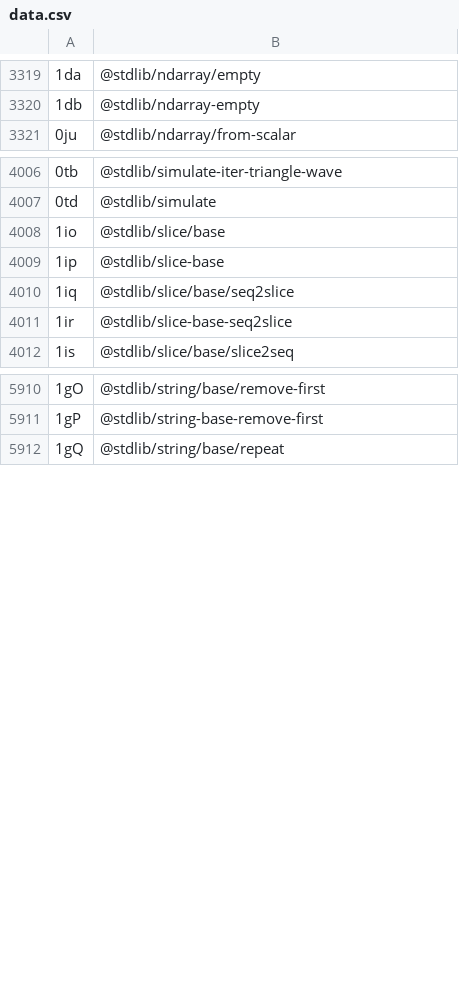
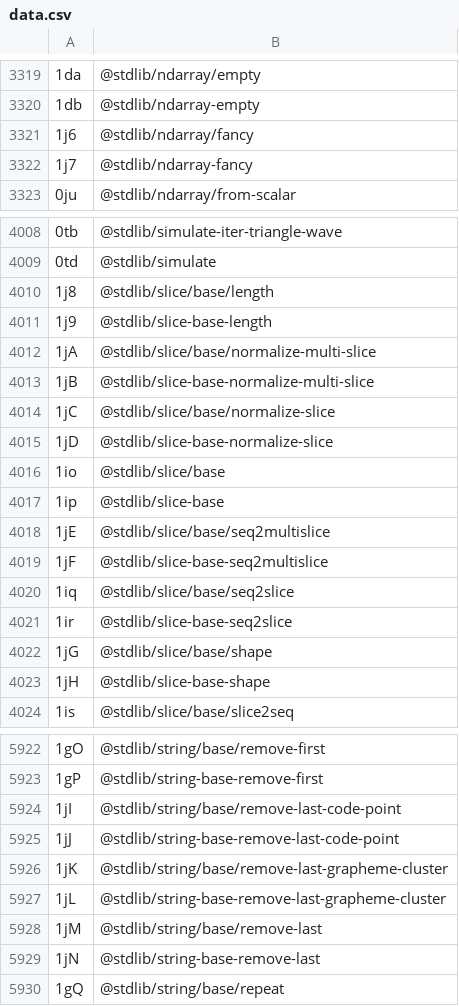
Before and after one commit to stdlib-js/error-tools-id2pkg, a CSV file: data/data.csv, drawn as a sheet; only a part is shown, gaps mark what is left out.

```diff
--- a/data/data.csv
+++ b/data/data.csv
@@ -3320,2 +3320,4 @@
 "1db",@stdlib/ndarray-empty
+"1j6",@stdlib/ndarray/fancy
+"1j7",@stdlib/ndarray-fancy
 "0ju",@stdlib/ndarray/from-scalar
@@ -4007,6 +4009,16 @@
 "0td",@stdlib/simulate
+"1j8",@stdlib/slice/base/length
+"1j9",@stdlib/slice-base-length
+"1jA",@stdlib/slice/base/normalize-multi-slice
+"1jB",@stdlib/slice-base-normalize-multi-slice
+"1jC",@stdlib/slice/base/normalize-slice
+"1jD",@stdlib/slice-base-normalize-slice
 "1io",@stdlib/slice/base
 "1ip",@stdlib/slice-base
+"1jE",@stdlib/slice/base/seq2multislice
+"1jF",@stdlib/slice-base-seq2multislice
 "1iq",@stdlib/slice/base/seq2slice
 "1ir",@stdlib/slice-base-seq2slice
+"1jG",@stdlib/slice/base/shape
+"1jH",@stdlib/slice-base-shape
 "1is",@stdlib/slice/base/slice2seq
@@ -5911,2 +5923,8 @@
 "1gP",@stdlib/string-base-remove-first
+"1jI",@stdlib/string/base/remove-last-code-point
+"1jJ",@stdlib/string-base-remove-last-code-point
+"1jK",@stdlib/string/base/remove-last-grapheme-cluster
+"1jL",@stdlib/string-base-remove-last-grapheme-cluster
+"1jM",@stdlib/string/base/remove-last
+"1jN",@stdlib/string-base-remove-last
 "1gQ",@stdlib/string/base/repeat
```
Also changed, not shown: 5 other files.
